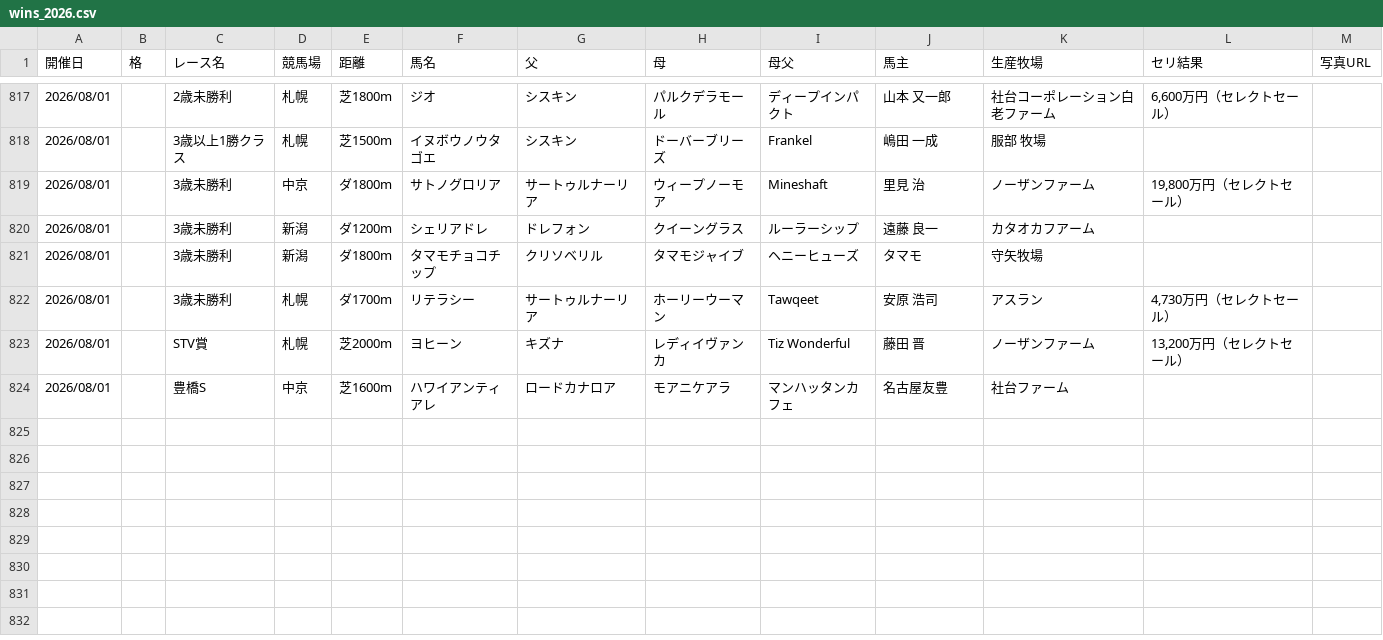
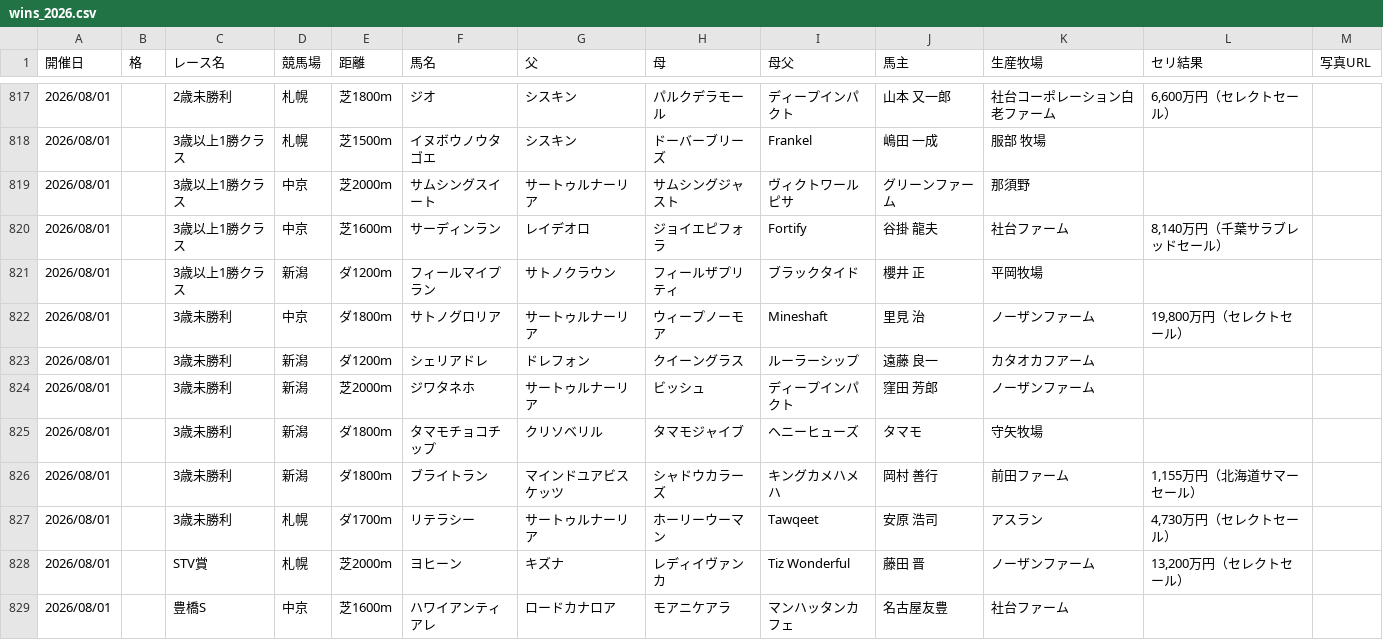
Before and after one commit to kitsunefox-code/shadai-ss-wins-2026, a CSV file: wins_2026.csv, drawn as a sheet; only a part is shown, gaps mark what is left out; the diff covers the shown part only; the diff names each change by its address in the sheet, - before the commit and + after, or states it on an @@ line.

```diff
--- a/wins_2026.csv
+++ b/wins_2026.csv
+row 819: 2026/08/01 |  | 3歳以上1勝クラス | 中京 | 芝2000m | サムシングスイート | サートゥルナーリア | サムシングジャスト | ヴィクトワールピサ | グリーンファーム | 那須野
+row 820: 2026/08/01 |  | 3歳以上1勝クラス | 中京 | 芝1600m | サーディンラン | レイデオロ | ジョイエピフォラ | Fortify | 谷掛 龍夫 | 社台ファーム | 8,140万円（千葉サラブレッドセール）
+row 821: 2026/08/01 |  | 3歳以上1勝クラス | 新潟 | ダ1200m | フィールマイプラン | サトノクラウン | フィールザプリティ | ブラックタイド | 櫻井 正 | 平岡牧場
+row 824: 2026/08/01 |  | 3歳未勝利 | 新潟 | 芝2000m | ジワタネホ | サートゥルナーリア | ビッシュ | ディープインパクト | 窪田 芳郎 | ノーザンファーム
+row 826: 2026/08/01 |  | 3歳未勝利 | 新潟 | ダ1800m | ブライトラン | マインドユアビスケッツ | シャドウカラーズ | キングカメハメハ | 岡村 善行 | 前田ファーム | 1,155万円（北海道サマーセール）
```
Also changed, not shown: 10 added rows elsewhere in this file, 1 other file.
